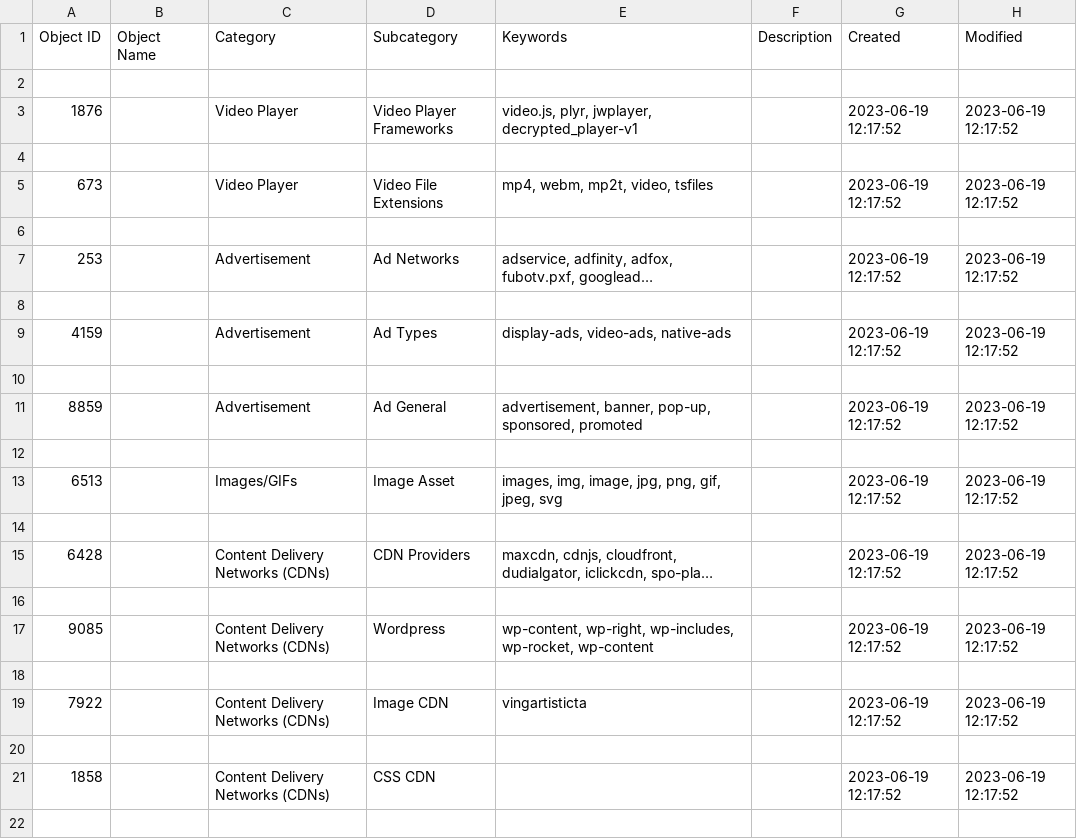
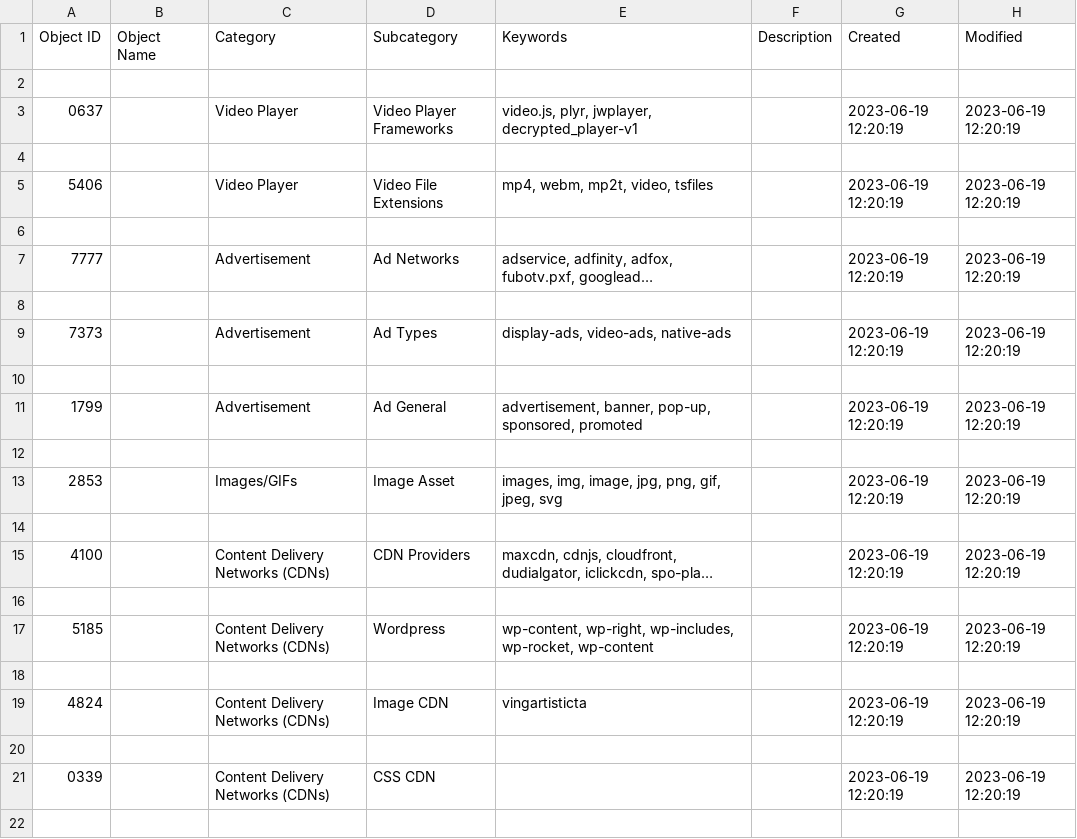
Before and after one commit to NotFarFromBlonded/intel-collection, a CSV file: outputs/network_call_object_table.csv, drawn as a sheet; only a part is shown; long unchanged cells end in …; the diff covers the shown part only; the diff names each change by its address in the sheet, - before the commit and + after, or states it on an @@ line.

Commit message:
Object Id Size modified

```diff
--- a/outputs/network_call_object_table.csv
+++ b/outputs/network_call_object_table.csv
-A3 (Object ID): 1876
+A3 (Object ID): 0637
-G3 (Created): 2023-06-19 12:17:52
+G3 (Created): 2023-06-19 12:20:19
-H3 (Modified): 2023-06-19 12:17:52
+H3 (Modified): 2023-06-19 12:20:19
-A5 (Object ID): 673
+A5 (Object ID): 5406
-G5 (Created): 2023-06-19 12:17:52
+G5 (Created): 2023-06-19 12:20:19
-H5 (Modified): 2023-06-19 12:17:52
+H5 (Modified): 2023-06-19 12:20:19
-A7 (Object ID): 253
+A7 (Object ID): 7777
-G7 (Created): 2023-06-19 12:17:52
+G7 (Created): 2023-06-19 12:20:19
-H7 (Modified): 2023-06-19 12:17:52
+H7 (Modified): 2023-06-19 12:20:19
-A9 (Object ID): 4159
+A9 (Object ID): 7373
-G9 (Created): 2023-06-19 12:17:52
+G9 (Created): 2023-06-19 12:20:19
-H9 (Modified): 2023-06-19 12:17:52
+H9 (Modified): 2023-06-19 12:20:19
-A11 (Object ID): 8859
+A11 (Object ID): 1799
-G11 (Created): 2023-06-19 12:17:52
+G11 (Created): 2023-06-19 12:20:19
-H11 (Modified): 2023-06-19 12:17:52
+H11 (Modified): 2023-06-19 12:20:19
-A13 (Object ID): 6513
+A13 (Object ID): 2853
-G13 (Created): 2023-06-19 12:17:52
+G13 (Created): 2023-06-19 12:20:19
-H13 (Modified): 2023-06-19 12:17:52
+H13 (Modified): 2023-06-19 12:20:19
-A15 (Object ID): 6428
+A15 (Object ID): 4100
-G15 (Created): 2023-06-19 12:17:52
+G15 (Created): 2023-06-19 12:20:19
-H15 (Modified): 2023-06-19 12:17:52
+H15 (Modified): 2023-06-19 12:20:19
-A17 (Object ID): 9085
+A17 (Object ID): 5185
-G17 (Created): 2023-06-19 12:17:52
+G17 (Created): 2023-06-19 12:20:19
-H17 (Modified): 2023-06-19 12:17:52
+H17 (Modified): 2023-06-19 12:20:19
-A19 (Object ID): 7922
+A19 (Object ID): 4824
-G19 (Created): 2023-06-19 12:17:52
+G19 (Created): 2023-06-19 12:20:19
-H19 (Modified): 2023-06-19 12:17:52
+H19 (Modified): 2023-06-19 12:20:19
-A21 (Object ID): 1858
+A21 (Object ID): 0339
-G21 (Created): 2023-06-19 12:17:52
+G21 (Created): 2023-06-19 12:20:19
-H21 (Modified): 2023-06-19 12:17:52
+H21 (Modified): 2023-06-19 12:20:19
```
Also changed, not shown: 84 edited cells elsewhere in this file, 1 other file.
